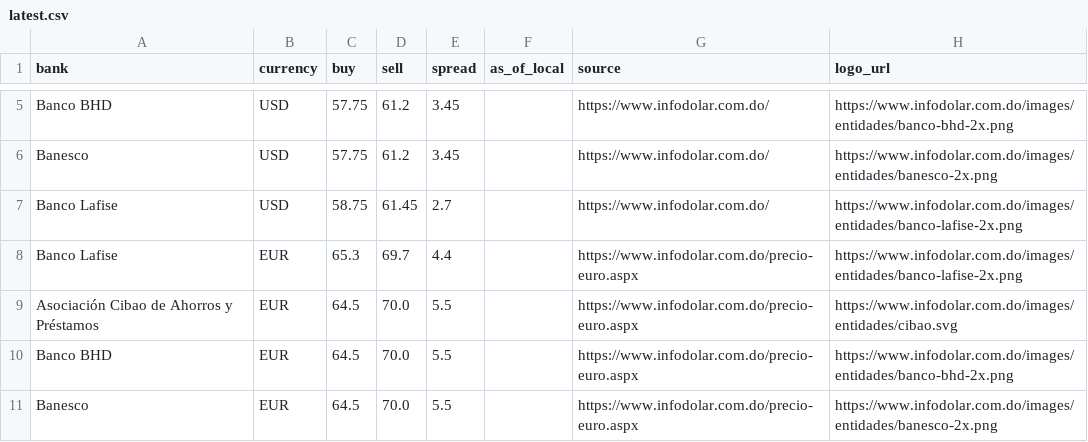
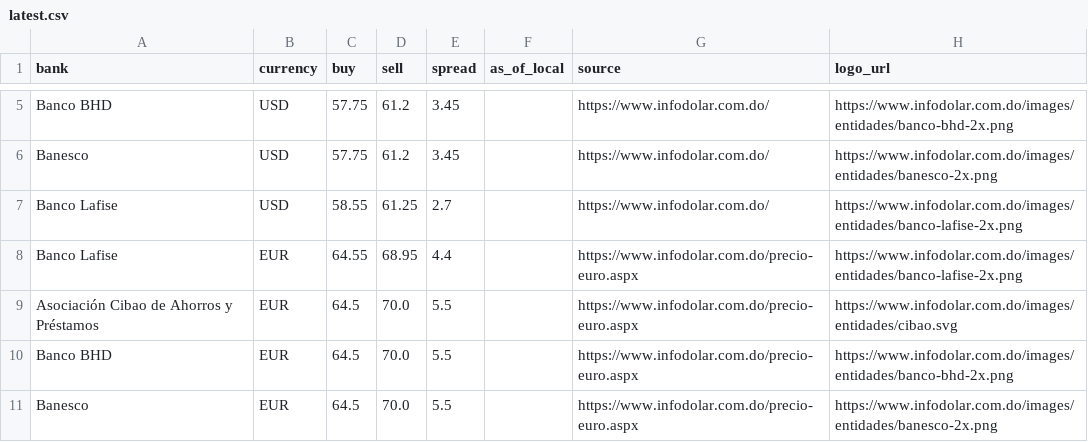
Before and after one commit to Rodyd137/infodolareuro, a CSV file: data/latest.csv, drawn as a sheet; only a part is shown, gaps mark what is left out.

```diff
--- a/data/latest.csv
+++ b/data/latest.csv
@@ -6,4 +6,4 @@ Banco BHD,USD,57.75,61.2,3.45,,https://www.infodolar.com.do/,https://www.infodol
 Banesco,USD,57.75,61.2,3.45,,https://www.infodolar.com.do/,https://www.infodolar.com.do/images/entidades/banesco-2x.png
-Banco Lafise,USD,58.75,61.45,2.7,,https://www.infodolar.com.do/,https://www.infodolar.com.do/images/entidades/banco-lafise-2x.png
-Banco Lafise,EUR,65.3,69.7,4.4,,https://www.infodolar.com.do/precio-euro.aspx,https://www.infodolar.com.do/images/entidades/banco-lafise-2x.png
+Banco Lafise,USD,58.55,61.25,2.7,,https://www.infodolar.com.do/,https://www.infodolar.com.do/images/entidades/banco-lafise-2x.png
+Banco Lafise,EUR,64.55,68.95,4.4,,https://www.infodolar.com.do/precio-euro.aspx,https://www.infodolar.com.do/images/entidades/banco-lafise-2x.png
 Asociación Cibao de Ahorros y Préstamos,EUR,64.5,70.0,5.5,,https://www.infodolar.com.do/precio-euro.aspx,https://www.infodolar.com.do/images/entidades/cibao.svg
```
Also changed, not shown: 2 other files.
